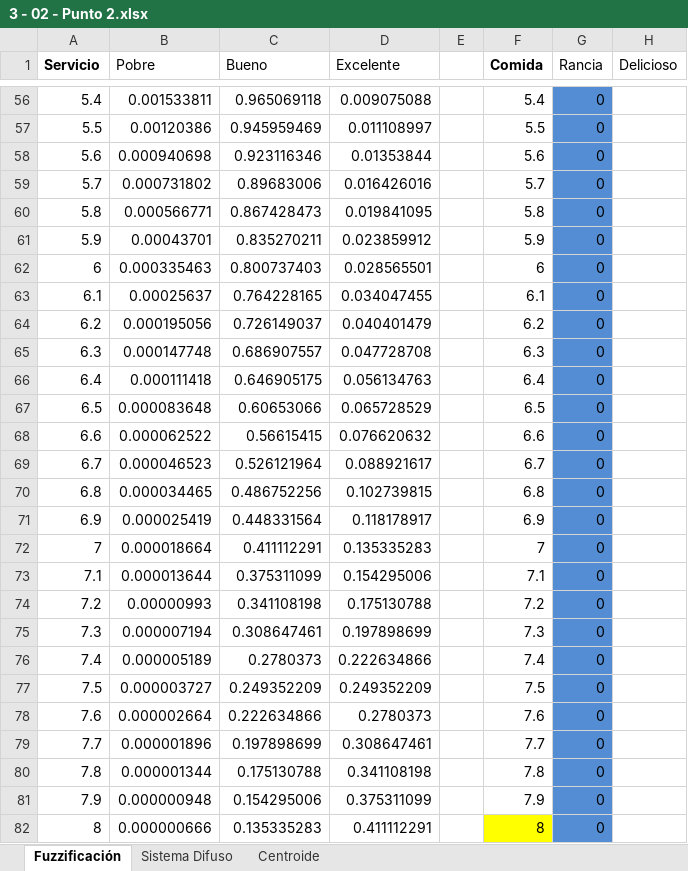
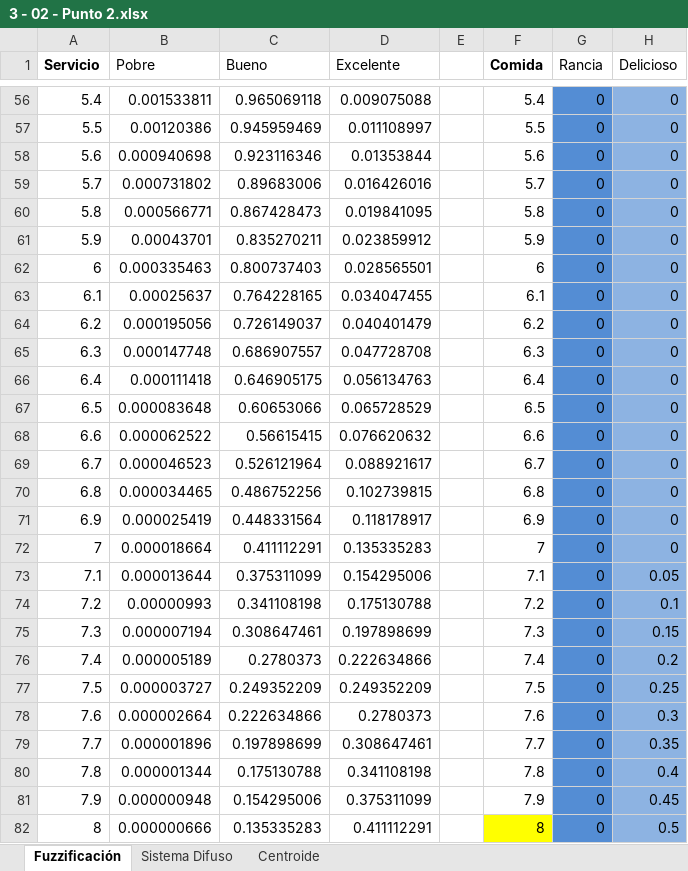
Before and after one commit to juasanchezme/Intro-a-la-IA, an Excel workbook: semana_3/3 - 02 - Punto 2.xlsx, sheet Fuzzificación, drawn as a sheet; only a part is shown, gaps mark what is left out; values as stored, in another font and other column widths than the file's, no borders; charts and pictures not drawn; the diff covers the shown part only; the diff names each change by its address in the sheet, - before the commit and + after, or states it on an @@ line.

```diff
--- a/semana_3/3 - 02 - Punto 2.xlsx (sheet Fuzzificación)
+++ b/semana_3/3 - 02 - Punto 2.xlsx (sheet Fuzzificación)
-H56:H72 (Delicioso): (empty)
+H56:H72 (Delicioso): 0
-H56:H82 fill: none
+H56:H82 fill: #8DB3E2
-H73 (Delicioso): (empty)
+H73 (Delicioso): 0.05
-H74 (Delicioso): (empty)
+H74 (Delicioso): 0.1
-H75 (Delicioso): (empty)
+H75 (Delicioso): 0.15
-H76 (Delicioso): (empty)
+H76 (Delicioso): 0.2
-H77 (Delicioso): (empty)
+H77 (Delicioso): 0.25
-H78 (Delicioso): (empty)
+H78 (Delicioso): 0.3
-H79 (Delicioso): (empty)
+H79 (Delicioso): 0.35
-H80 (Delicioso): (empty)
+H80 (Delicioso): 0.4
-H81 (Delicioso): (empty)
+H81 (Delicioso): 0.45
-H82 (Delicioso): (empty)
+H82 (Delicioso): 0.5
```
Also changed, not shown: 74 edited cells and cell formats elsewhere in this sheet, 3 other files.
